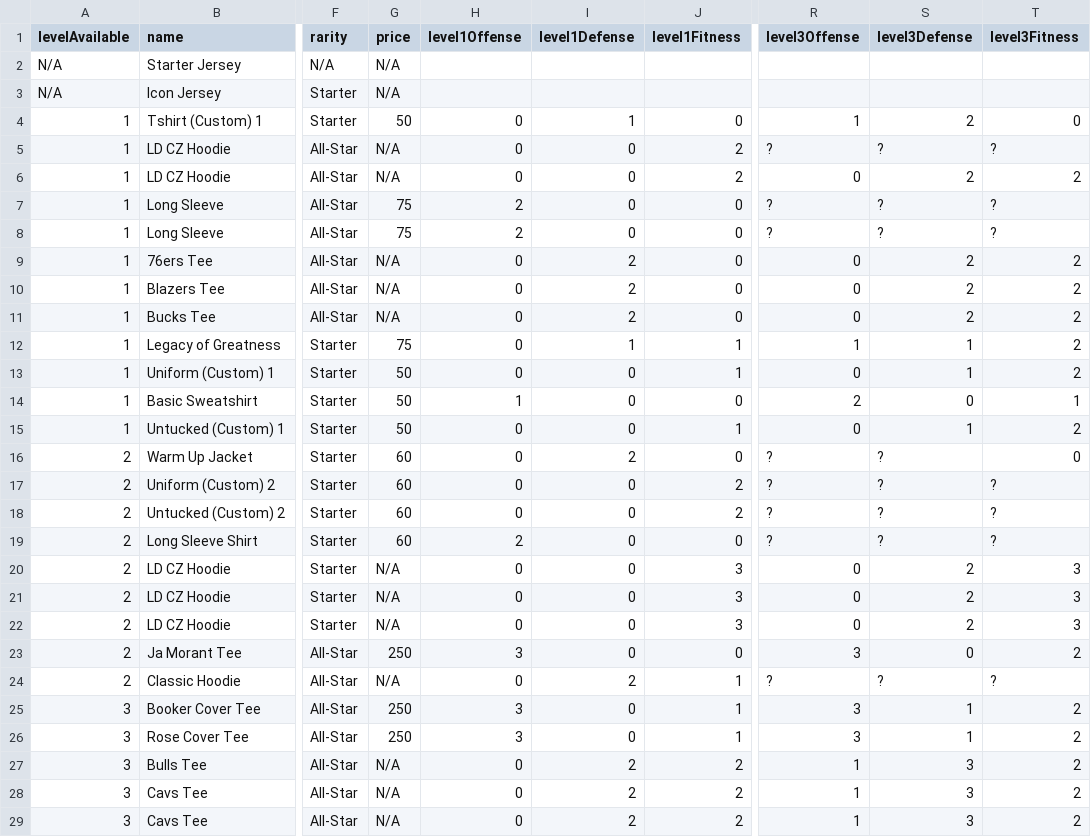
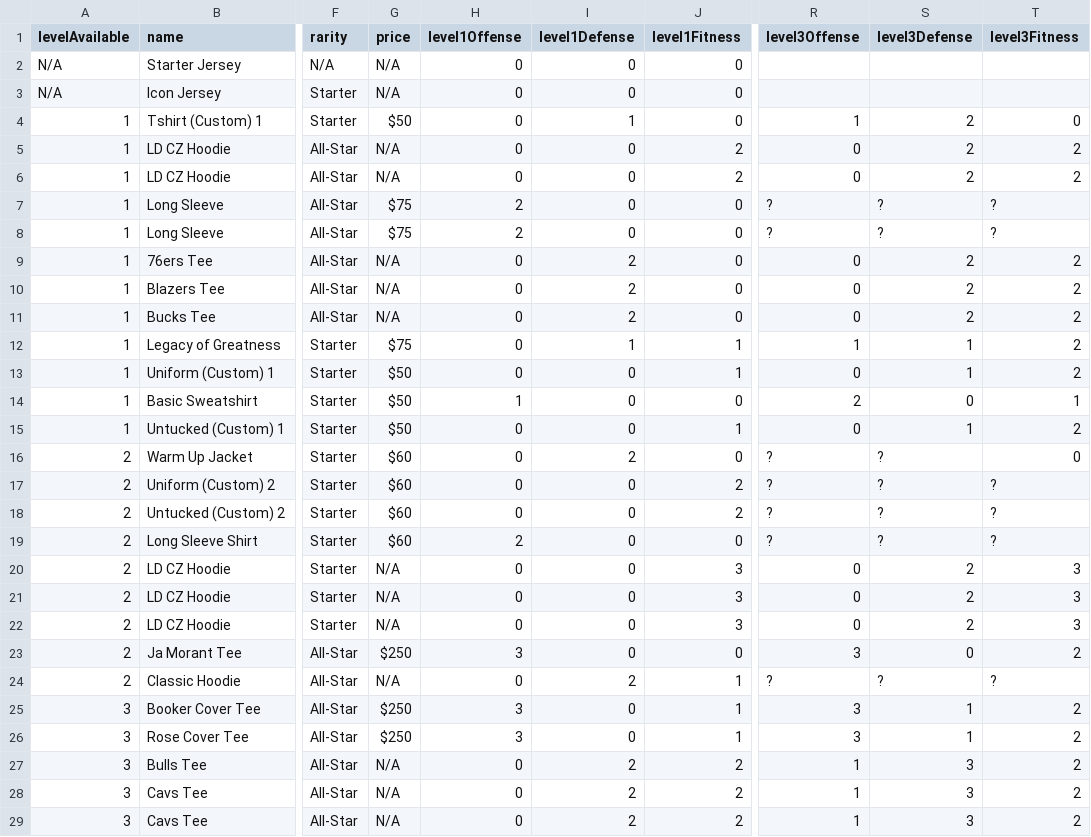
Before and after one commit to naw-db/naw-db.github.io, a CSV file: content/data/shirts.csv, drawn as a sheet; only a part is shown, gaps mark what is left out; the diff covers the shown part only; the diff names each change by its address in the sheet, - before the commit and + after, or states it on an @@ line.

Commit message:
Update shirts.csv

```diff
--- a/content/data/shirts.csv
+++ b/content/data/shirts.csv
-H2:H3 (level1Offense): (empty)
+H2:H3 (level1Offense): 0
-I2:I3 (level1Defense): (empty)
+I2:I3 (level1Defense): 0
-J2:J3 (level1Fitness): (empty)
+J2:J3 (level1Fitness): 0
-G4 (price): 50
+G4 (price): $50
-R5 (level3Offense): ?
+R5 (level3Offense): 0
-S5 (level3Defense): ?
+S5 (level3Defense): 2
-T5 (level3Fitness): ?
+T5 (level3Fitness): 2
-G7:G8 (price): 75
+G7:G8 (price): $75
-G12 (price): 75
+G12 (price): $75
-G13:G15 (price): 50
+G13:G15 (price): $50
-G16:G19 (price): 60
+G16:G19 (price): $60
-G23 (price): 250
+G23 (price): $250
-G25:G26 (price): 250
+G25:G26 (price): $250
```
Also changed, not shown: 82 edited cells elsewhere in this file.
